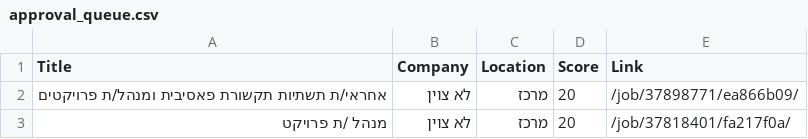
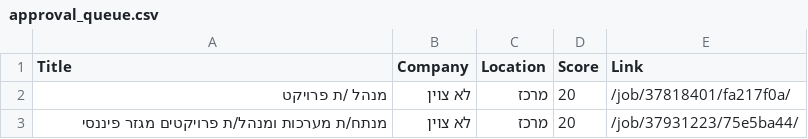
Before and after one commit to itamarw26-ctrl/agent-job, a CSV file: output/approval_queue.csv, drawn as a sheet; removed rows and columns are numbered as before the commit, all else as after; the diff names each change by its address in the sheet, - before the commit and + after, or states it on an @@ line.

```diff
--- a/output/approval_queue.csv
+++ b/output/approval_queue.csv
-row 2: אחראי/ת תשתיות תקשורת פאסיבית ומנהל/ת פרויקטים | לא צוין | מרכז | 20 | /job/37898771/ea866b09/
+row 3: מנתח/ת מערכות ומנהל/ת פרויקטים מגזר פיננסי | לא צוין | מרכז | 20 | /job/37931223/75e5ba44/
```
